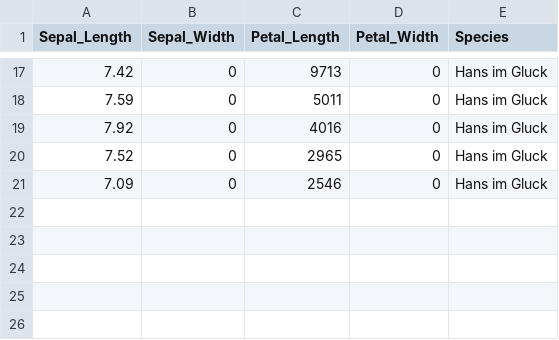
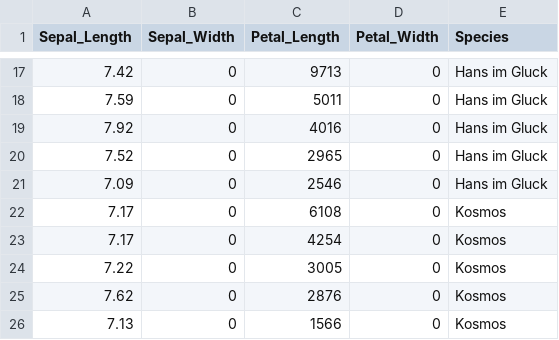
Before and after one commit to HamzahAliBaig/D3-Workshop, a CSV file: Book3.csv, drawn as a sheet; only a part is shown, gaps mark what is left out.

Commit message:
Add files via upload

```diff
--- a/Book3.csv
+++ b/Book3.csv
@@ -21 +21,6 @@ Sepal_Length,Sepal_Width,Petal_Length,Petal_Width,Species
 7.09,0,2546,0,Hans im Gluck
+7.17,0,6108,0,Kosmos
+7.17,0,4254,0,Kosmos
+7.22,0,3005,0,Kosmos
+7.62,0,2876,0,Kosmos
+7.13,0,1566,0,Kosmos
```
